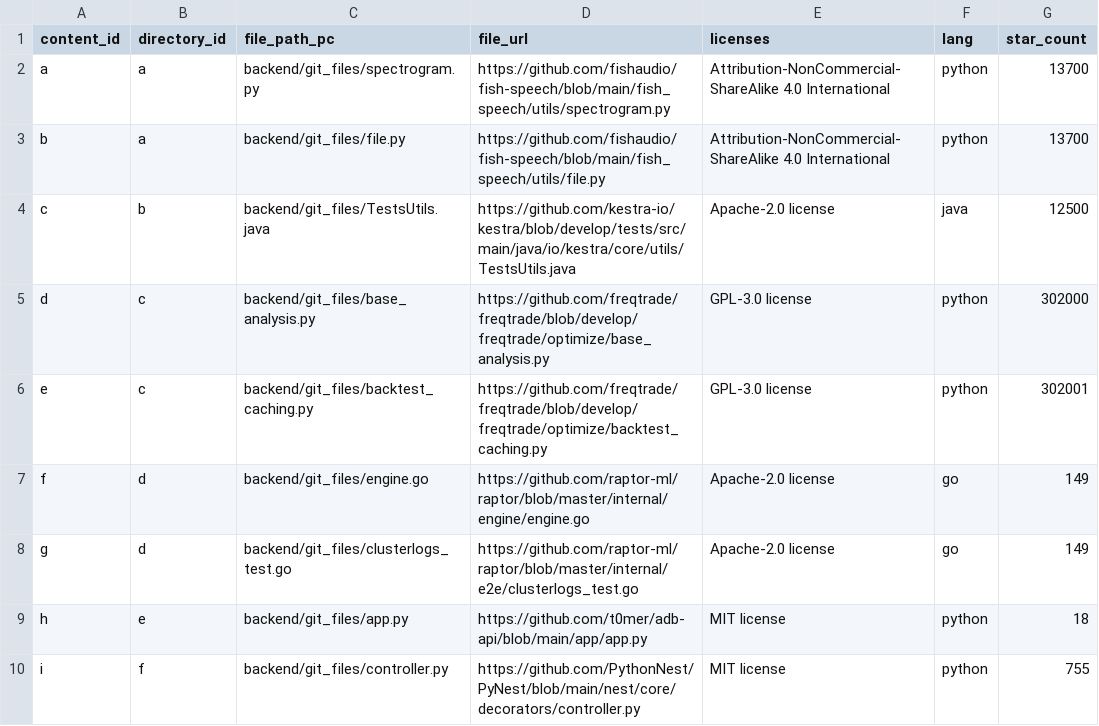
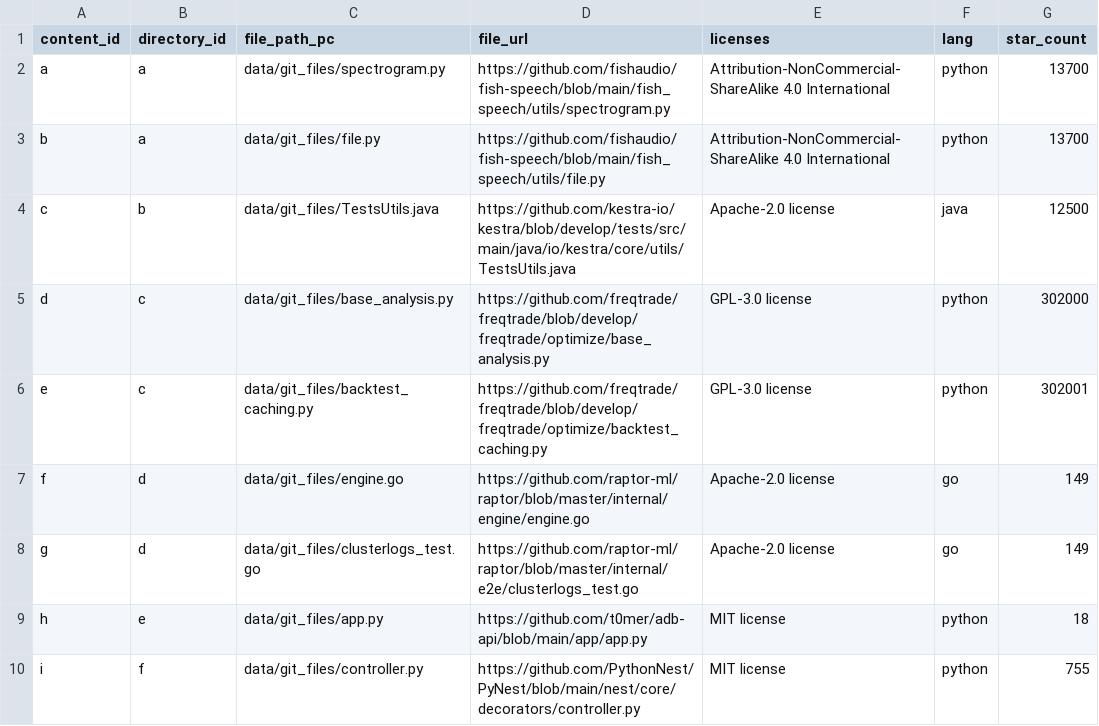
Before and after one commit to codematch-llm/system, a CSV file: backend/data/files_info.csv, drawn as a sheet.

```diff
--- a/backend/data/files_info.csv
+++ b/backend/data/files_info.csv
@@ -1,10 +1,10 @@
 content_id,directory_id,file_path_pc,file_url,licenses,lang,star_count
-a,a,backend/git_files/spectrogram.py,https://github.com/fishaudio/fish-speech/blob/main/fish_speech/utils/spectrogram.py,Attribution-NonCommercial-ShareAlike 4.0 International,python,13700
-b,a,backend/git_files/file.py,https://github.com/fishaudio/fish-speech/blob/main/fish_speech/utils/file.py,Attribution-NonCommercial-ShareAlike 4.0 International,python,13700
-c,b,backend/git_files/TestsUtils.java,https://github.com/kestra-io/kestra/blob/develop/tests/src/main/java/io/kestra/core/utils/TestsUtils.java,Apache-2.0 license,java,12500
-d,c,backend/git_files/base_analysis.py,https://github.com/freqtrade/freqtrade/blob/develop/freqtrade/optimize/base_analysis.py,GPL-3.0 license,python,302000
-e,c,backend/git_files/backtest_caching.py,https://github.com/freqtrade/freqtrade/blob/develop/freqtrade/optimize/backtest_caching.py,GPL-3.0 license,python,302001
-f,d,backend/git_files/engine.go,https://github.com/raptor-ml/raptor/blob/master/internal/engine/engine.go,Apache-2.0 license,go,149
-g,d,backend/git_files/clusterlogs_test.go,https://github.com/raptor-ml/raptor/blob/master/internal/e2e/clusterlogs_test.go,Apache-2.0 license,go,149
-h,e,backend/git_files/app.py,https://github.com/t0mer/adb-api/blob/main/app/app.py,MIT license,python,18
-i,f,backend/git_files/controller.py,https://github.com/PythonNest/PyNest/blob/main/nest/core/decorators/controller.py,MIT license,python,755
+a,a,data/git_files/spectrogram.py,https://github.com/fishaudio/fish-speech/blob/main/fish_speech/utils/spectrogram.py,Attribution-NonCommercial-ShareAlike 4.0 International,python,13700
+b,a,data/git_files/file.py,https://github.com/fishaudio/fish-speech/blob/main/fish_speech/utils/file.py,Attribution-NonCommercial-ShareAlike 4.0 International,python,13700
+c,b,data/git_files/TestsUtils.java,https://github.com/kestra-io/kestra/blob/develop/tests/src/main/java/io/kestra/core/utils/TestsUtils.java,Apache-2.0 license,java,12500
+d,c,data/git_files/base_analysis.py,https://github.com/freqtrade/freqtrade/blob/develop/freqtrade/optimize/base_analysis.py,GPL-3.0 license,python,302000
+e,c,data/git_files/backtest_caching.py,https://github.com/freqtrade/freqtrade/blob/develop/freqtrade/optimize/backtest_caching.py,GPL-3.0 license,python,302001
+f,d,data/git_files/engine.go,https://github.com/raptor-ml/raptor/blob/master/internal/engine/engine.go,Apache-2.0 license,go,149
+g,d,data/git_files/clusterlogs_test.go,https://github.com/raptor-ml/raptor/blob/master/internal/e2e/clusterlogs_test.go,Apache-2.0 license,go,149
+h,e,data/git_files/app.py,https://github.com/t0mer/adb-api/blob/main/app/app.py,MIT license,python,18
+i,f,data/git_files/controller.py,https://github.com/PythonNest/PyNest/blob/main/nest/core/decorators/controller.py,MIT license,python,755
```
Also changed, not shown: 21 other files.
